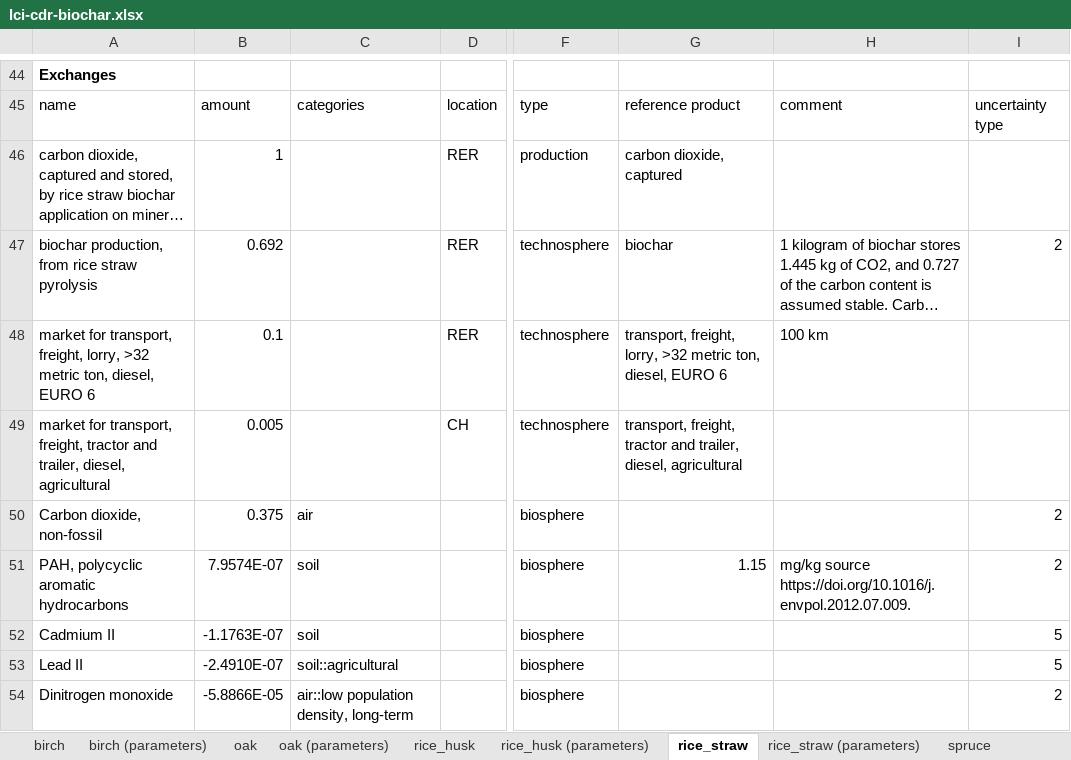
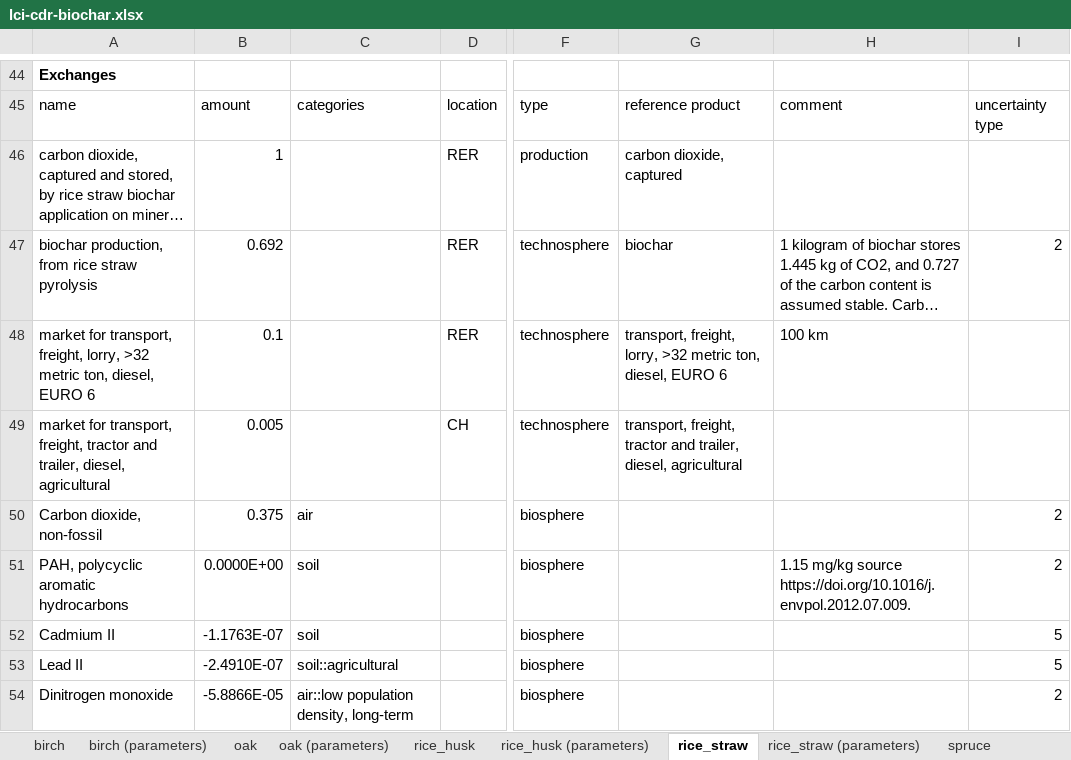
Before and after one commit to polca/premise, an Excel workbook: premise/data/additional_inventories/lci-cdr-biochar.xlsx, sheet rice_straw, drawn as a sheet; only a part is shown, gaps mark what is left out; long unchanged cells end in …; values as stored, in another font and other column widths than the file's, no borders; the diff names each change by its address in the sheet, - before the commit and + after, or states it on an @@ line.

```diff
--- a/premise/data/additional_inventories/lci-cdr-biochar.xlsx (sheet rice_straw)
+++ b/premise/data/additional_inventories/lci-cdr-biochar.xlsx (sheet rice_straw)
-B51: 7.9574E-07
+B51: 0.0000E+00
-G51: 1.15
+G51: (empty)
-H51: mg/kg source…
+H51: 1.15 mg/kg source…
```
Also changed, not shown: 45 other files.
